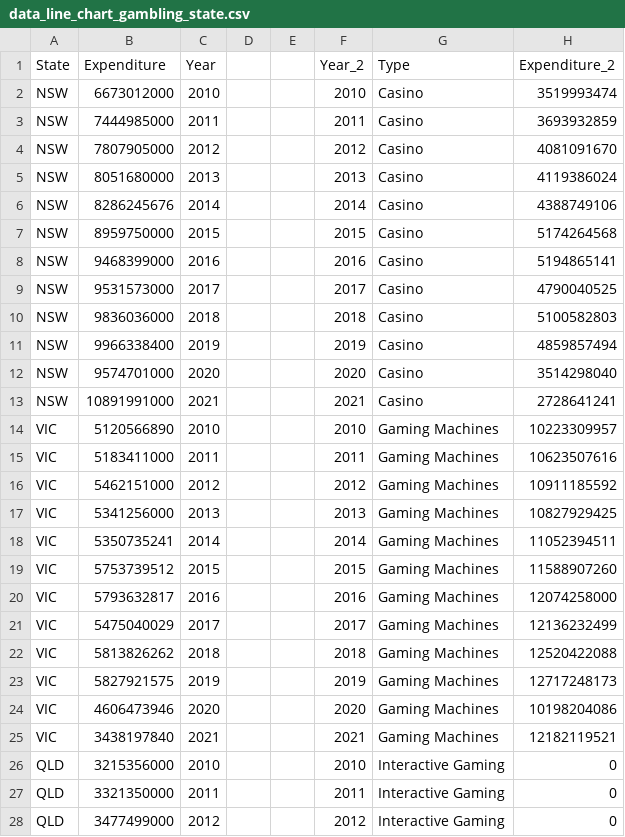
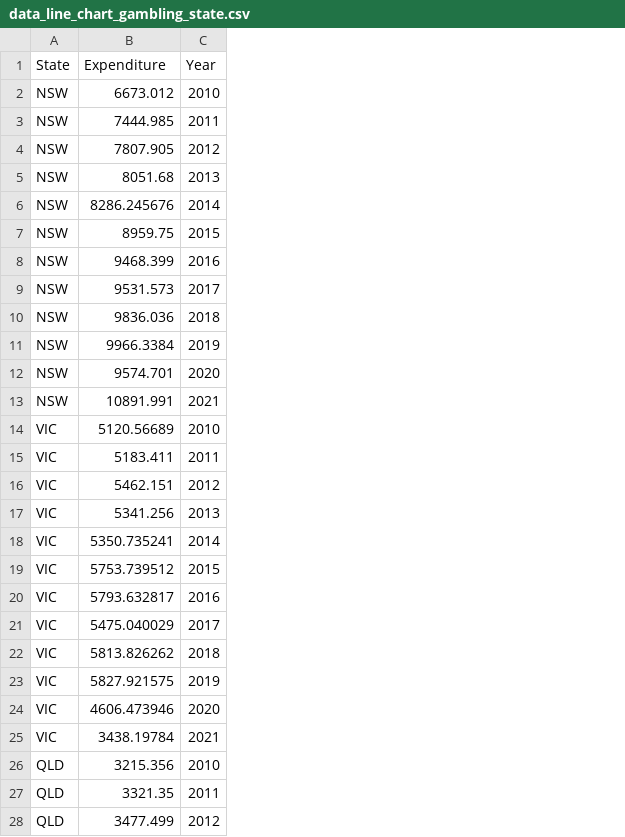
Before and after one commit to haanhoang/Assignment-2, a CSV file: Data/data_line_chart_gambling_state.csv, drawn as a sheet; only a part is shown; the diff covers the shown part only; the diff names each change by its address in the sheet, - before the commit and + after, or states it on an @@ line.

Commit message:
Edited data, fixed line charts.

```diff
--- a/Data/data_line_chart_gambling_state.csv
+++ b/Data/data_line_chart_gambling_state.csv
-column D, empty
-column E, empty
-column F (Year_2), rows 2-28: 2010 | 2011 | 2012 | 2013 | 2014 | 2015 | 2016 | 2017 | 2018 | 2019 | 2020 | 2021 | 2010 | 2011 | 2012 | 2013 | 2014 | 2015 | 2016 | 2017 | 2018 | 2019 | 2020 | 2021 | 2010 | 2011 | 2012
-column G (Type), rows 2-28: Casino | Casino | Casino | Casino | Casino | Casino | Casino | Casino | Casino | Casino | Casino | Casino | Gaming Machines | Gaming Machines | Gaming Machines | Gaming Machines | Gaming Machines | Gaming Machines | Gaming Machines | Gaming Machines | Gaming Machines | Gaming Machines | Gaming Machines | Gaming Machines | Interactive Gaming | Interactive Gaming | Interactive Gaming
-column H (Expenditure_2), rows 2-28: 3519993474 | 3693932859 | 4081091670 | 4119386024 | 4388749106 | 5174264568 | 5194865141 | 4790040525 | 5100582803 | 4859857494 | 3514298040 | 2728641241 | 10223309957 | 10623507616 | 10911185592 | 10827929425 | 11052394511 | 11588907260 | 12074258000 | 12136232499 | 12520422088 | 12717248173 | 10198204086 | 12182119521 | 0 | 0 | 0
-B2 (Expenditure): 6673012000
+B2 (Expenditure): 6673.012
-B3 (Expenditure): 7444985000
+B3 (Expenditure): 7444.985
-B4 (Expenditure): 7807905000
+B4 (Expenditure): 7807.905
-B5 (Expenditure): 8051680000
+B5 (Expenditure): 8051.68
-B6 (Expenditure): 8286245676
+B6 (Expenditure): 8286.245676
-B7 (Expenditure): 8959750000
+B7 (Expenditure): 8959.75
-B8 (Expenditure): 9468399000
+B8 (Expenditure): 9468.399
-B9 (Expenditure): 9531573000
+B9 (Expenditure): 9531.573
-B10 (Expenditure): 9836036000
+B10 (Expenditure): 9836.036
-B11 (Expenditure): 9966338400
+B11 (Expenditure): 9966.3384
-B12 (Expenditure): 9574701000
+B12 (Expenditure): 9574.701
-B13 (Expenditure): 10891991000
+B13 (Expenditure): 10891.991
-B14 (Expenditure): 5120566890
+B14 (Expenditure): 5120.56689
-B15 (Expenditure): 5183411000
+B15 (Expenditure): 5183.411
-B16 (Expenditure): 5462151000
+B16 (Expenditure): 5462.151
-B17 (Expenditure): 5341256000
+B17 (Expenditure): 5341.256
-B18 (Expenditure): 5350735241
+B18 (Expenditure): 5350.735241
-B19 (Expenditure): 5753739512
+B19 (Expenditure): 5753.739512
-B20 (Expenditure): 5793632817
+B20 (Expenditure): 5793.632817
-B21 (Expenditure): 5475040029
+B21 (Expenditure): 5475.040029
-B22 (Expenditure): 5813826262
+B22 (Expenditure): 5813.826262
-B23 (Expenditure): 5827921575
+B23 (Expenditure): 5827.921575
-B24 (Expenditure): 4606473946
+B24 (Expenditure): 4606.473946
-B25 (Expenditure): 3438197840
+B25 (Expenditure): 3438.19784
-B26 (Expenditure): 3215356000
+B26 (Expenditure): 3215.356
-B27 (Expenditure): 3321350000
+B27 (Expenditure): 3321.35
-B28 (Expenditure): 3477499000
+B28 (Expenditure): 3477.499
```
Also changed, not shown: 69 edited cells elsewhere in this file, Data/data_line_chart_gambling_type.csv, 5 other files.
